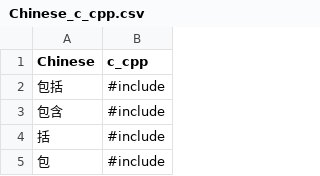
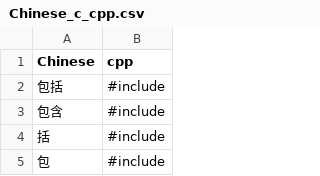
Before and after one commit to yoshinodev/langplusplus, a CSV file: translations/Chinese_c_cpp.csv, drawn as a sheet; only a part is shown.

Commit message:
Update Chinese_c_cpp.csv

```diff
--- a/translations/Chinese_c_cpp.csv
+++ b/translations/Chinese_c_cpp.csv
@@ -1,2 +1,2 @@
-Chinese,c_cpp
+Chinese,cpp
 包括,#include
```
